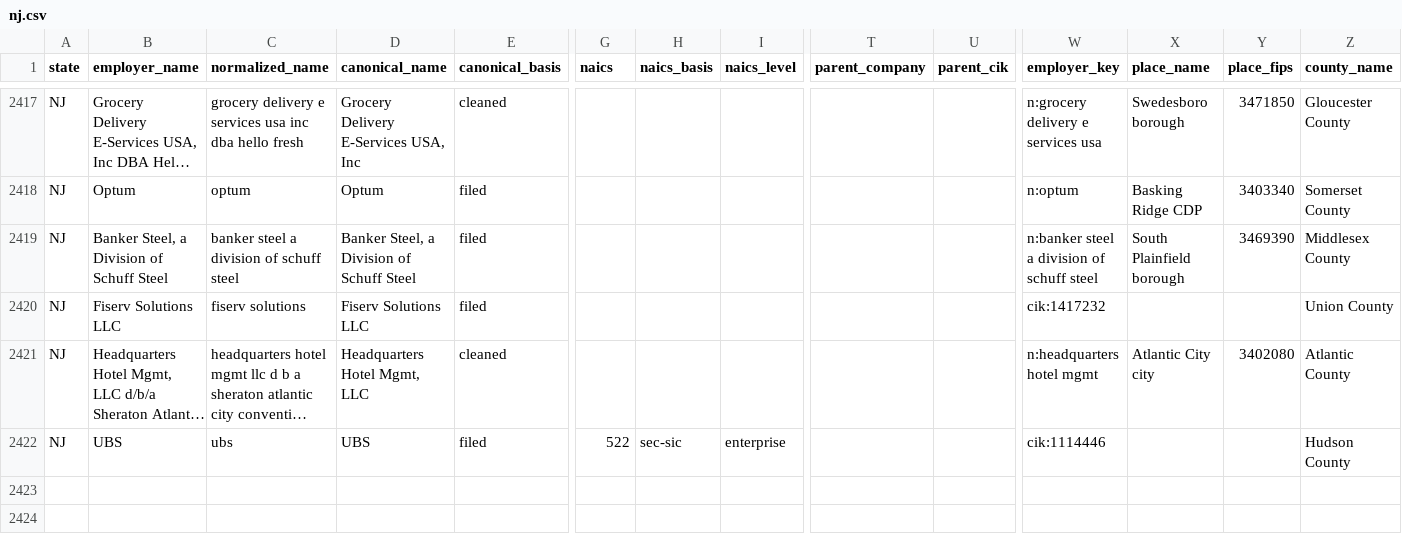
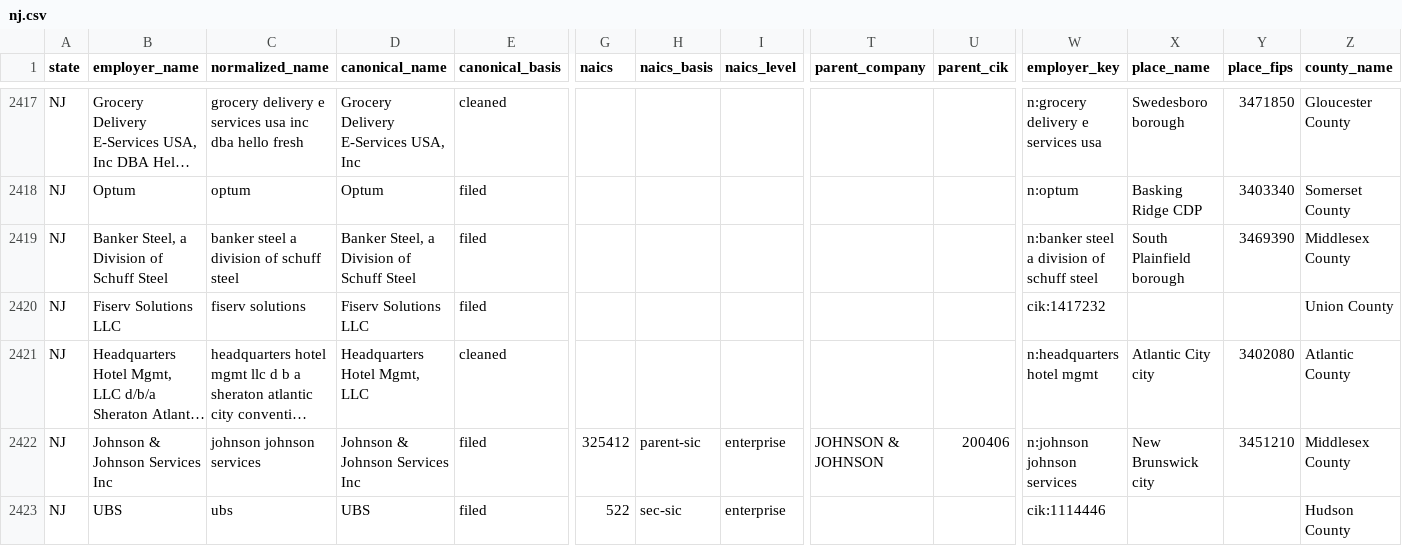
Before and after one commit to bchaps1999/warn-notice-register, a CSV file: data/exports/states/nj.csv, drawn as a sheet; only a part is shown, gaps mark what is left out; long unchanged cells end in …; rows hold the shown columns only; the diff names each change by its address in the sheet, - before the commit and + after, or states it on an @@ line.

```diff
--- a/data/exports/states/nj.csv
+++ b/data/exports/states/nj.csv
+row 2422: NJ | Johnson & Johnson Services Inc | johnson johnson services | Johnson & Johnson Services Inc | filed | 325412 | parent-sic | enterprise | JOHNSON & JOHNSON | 200406 | n:johnson johnson services | New Brunswick city | 3451210 | Middlesex County
```
Also changed, not shown: 5 other files.
